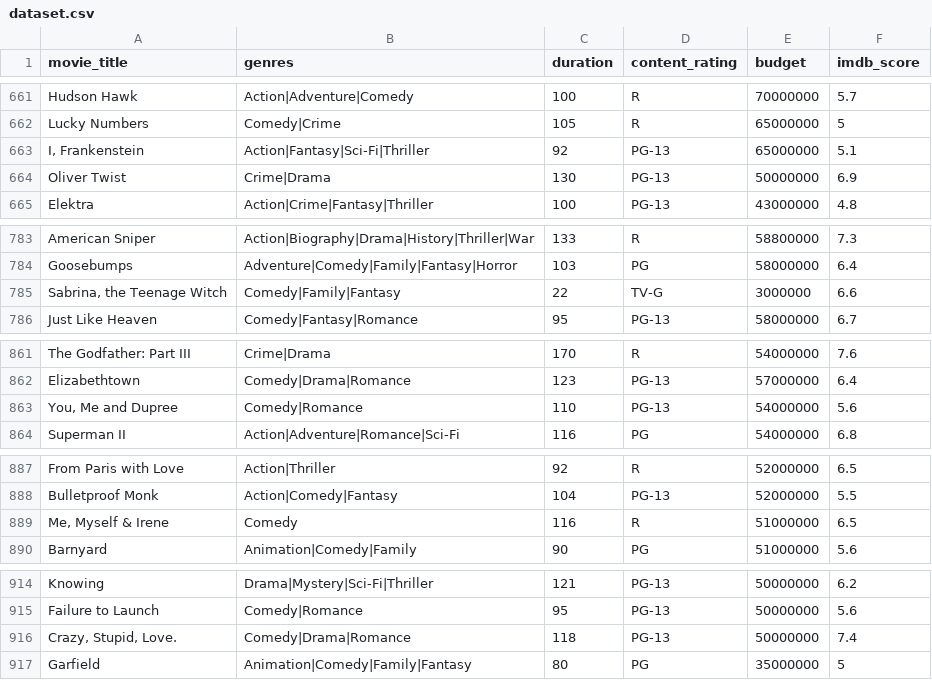
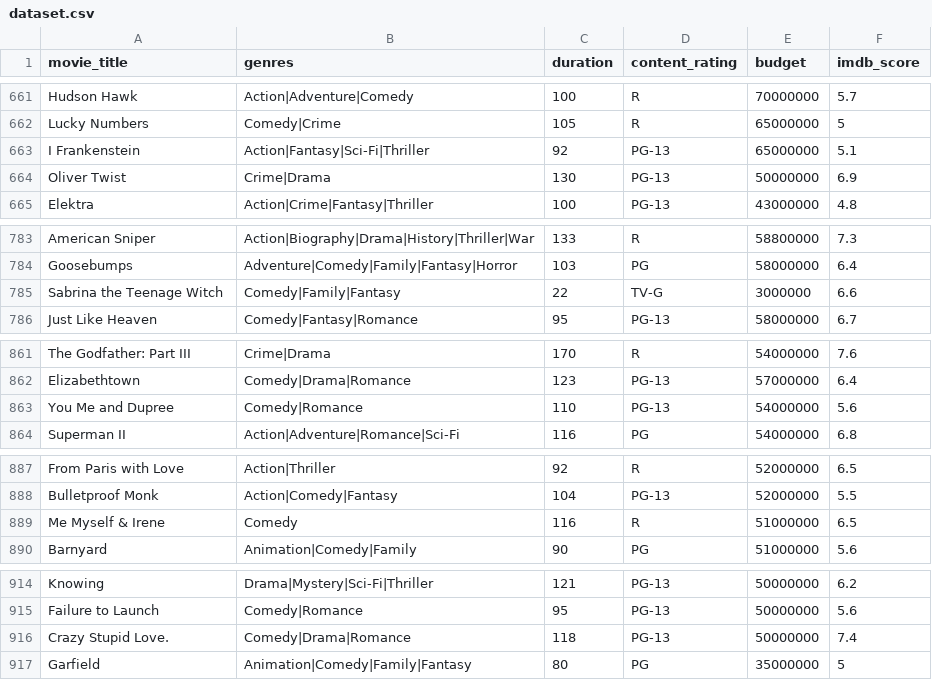
Before and after one commit to arwinneil/MovieRatingPredictor, a CSV file: dataset.csv, drawn as a sheet; only a part is shown, gaps mark what is left out; the diff covers the shown part only.

Commit message:
Remove "," from movie name

```diff
--- a/dataset.csv
+++ b/dataset.csv
@@ -662,3 +662,3 @@ Hudson Hawk,Action|Adventure|Comedy,100,R,70000000,5.7
 Lucky Numbers,Comedy|Crime,105,R,65000000,5
-"I, Frankenstein ",Action|Fantasy|Sci-Fi|Thriller,92,PG-13,65000000,5.1
+I Frankenstein ,Action|Fantasy|Sci-Fi|Thriller,92,PG-13,65000000,5.1
 Oliver Twist,Crime|Drama,130,PG-13,50000000,6.9
@@ -784,3 +784,3 @@ American Sniper,Action|Biography|Drama|History|Thriller|War,133,R,58800000,7.3
 Goosebumps,Adventure|Comedy|Family|Fantasy|Horror,103,PG,58000000,6.4
-"Sabrina, the Teenage Witch             ",Comedy|Family|Fantasy,22,TV-G,3000000,6.6
+Sabrina the Teenage Witch             ,Comedy|Family|Fantasy,22,TV-G,3000000,6.6
 Just Like Heaven,Comedy|Fantasy|Romance,95,PG-13,58000000,6.7
@@ -862,3 +862,3 @@ The Godfather: Part III,Crime|Drama,170,R,54000000,7.6
 Elizabethtown,Comedy|Drama|Romance,123,PG-13,57000000,6.4
-"You, Me and Dupree ",Comedy|Romance,110,PG-13,54000000,5.6
+You Me and Dupree ,Comedy|Romance,110,PG-13,54000000,5.6
 Superman II,Action|Adventure|Romance|Sci-Fi,116,PG,54000000,6.8
@@ -888,3 +888,3 @@ From Paris with Love,Action|Thriller,92,R,52000000,6.5
 Bulletproof Monk,Action|Comedy|Fantasy,104,PG-13,52000000,5.5
-"Me, Myself & Irene ",Comedy,116,R,51000000,6.5
+Me Myself & Irene ,Comedy,116,R,51000000,6.5
 Barnyard,Animation|Comedy|Family,90,PG,51000000,5.6
@@ -915,3 +915,3 @@ Knowing,Drama|Mystery|Sci-Fi|Thriller,121,PG-13,50000000,6.2
 Failure to Launch,Comedy|Romance,95,PG-13,50000000,5.6
-"Crazy, Stupid, Love. ",Comedy|Drama|Romance,118,PG-13,50000000,7.4
+Crazy Stupid Love. ,Comedy|Drama|Romance,118,PG-13,50000000,7.4
 Garfield,Animation|Comedy|Family|Fantasy,80,PG,35000000,5
```
Also changed, not shown: 48 edited cells elsewhere in this file.
